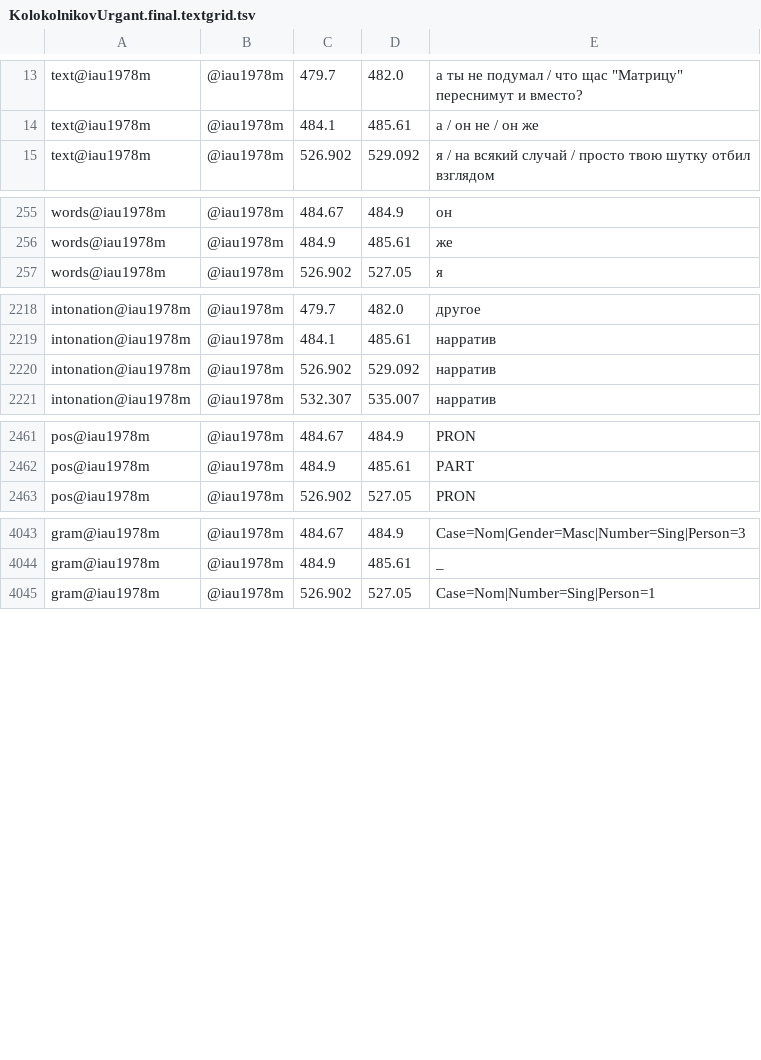
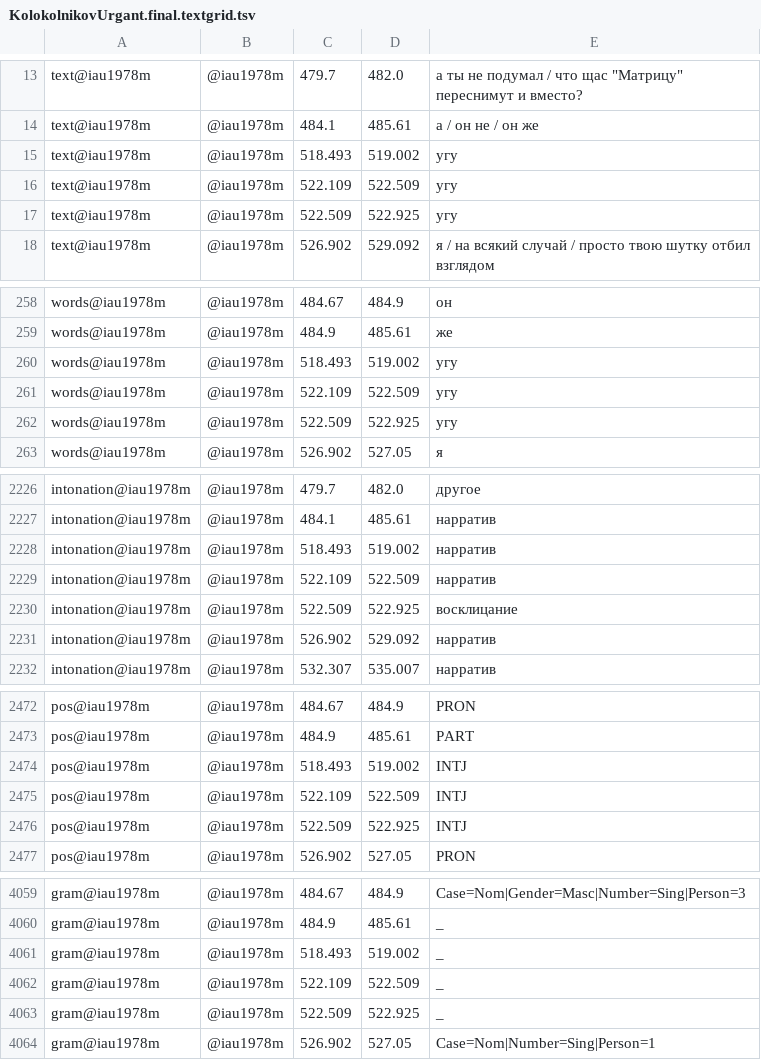
Before and after one commit to elinkamaeva/lingdata, a TSV file: LiveCorpus/KolokolnikovUrgant.final.textgrid.tsv, drawn as a sheet; only a part is shown, gaps mark what is left out; the diff covers the shown part only.

Commit message:
Add files via upload

```diff
--- a/LiveCorpus/KolokolnikovUrgant.final.textgrid.tsv
+++ b/LiveCorpus/KolokolnikovUrgant.final.textgrid.tsv
@@ -14,2 +14,5 @@ text@iau1978m	@iau1978m	479.7	482.0	а ты не подумал / что щас
 text@iau1978m	@iau1978m	484.1	485.61	а / он не / он же
+text@iau1978m	@iau1978m	518.493	519.002	угу
+text@iau1978m	@iau1978m	522.109	522.509	угу
+text@iau1978m	@iau1978m	522.509	522.925	угу
 text@iau1978m	@iau1978m	526.902	529.092	я / на всякий случай / просто твою шутку отбил взглядом
@@ -262,2 +265,5 @@ words@iau1978m	@iau1978m	484.67	484.9	он
 words@iau1978m	@iau1978m	484.9	485.61	же
+words@iau1978m	@iau1978m	518.493	519.002	угу
+words@iau1978m	@iau1978m	522.109	522.509	угу
+words@iau1978m	@iau1978m	522.509	522.925	угу
 words@iau1978m	@iau1978m	526.902	527.05	я
@@ -2233,2 +2241,5 @@ intonation@iau1978m	@iau1978m	479.7	482.0	другое
 intonation@iau1978m	@iau1978m	484.1	485.61	нарратив
+intonation@iau1978m	@iau1978m	518.493	519.002	нарратив
+intonation@iau1978m	@iau1978m	522.109	522.509	нарратив
+intonation@iau1978m	@iau1978m	522.509	522.925	восклицание
 intonation@iau1978m	@iau1978m	526.902	529.092	нарратив
@@ -2476,2 +2487,5 @@ pos@iau1978m	@iau1978m	484.67	484.9	PRON
 pos@iau1978m	@iau1978m	484.9	485.61	PART
+pos@iau1978m	@iau1978m	518.493	519.002	INTJ
+pos@iau1978m	@iau1978m	522.109	522.509	INTJ
+pos@iau1978m	@iau1978m	522.509	522.925	INTJ
 pos@iau1978m	@iau1978m	526.902	527.05	PRON
@@ -4058,2 +4074,5 @@ gram@iau1978m	@iau1978m	484.67	484.9	Case=Nom|Gender=Masc|Number=Sing|Person=3
 gram@iau1978m	@iau1978m	484.9	485.61	_
+gram@iau1978m	@iau1978m	518.493	519.002	_
+gram@iau1978m	@iau1978m	522.109	522.509	_
+gram@iau1978m	@iau1978m	522.509	522.925	_
 gram@iau1978m	@iau1978m	526.902	527.05	Case=Nom|Number=Sing|Person=1
```
Also changed, not shown: 6 added rows and 30 edited cells elsewhere in this file.
